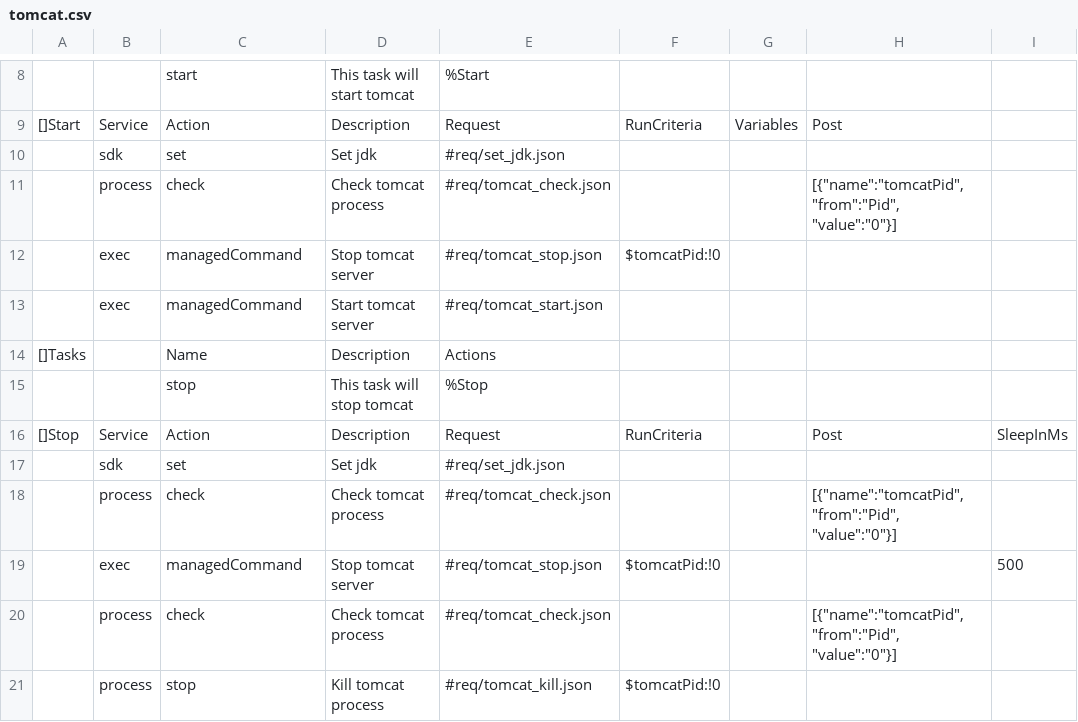
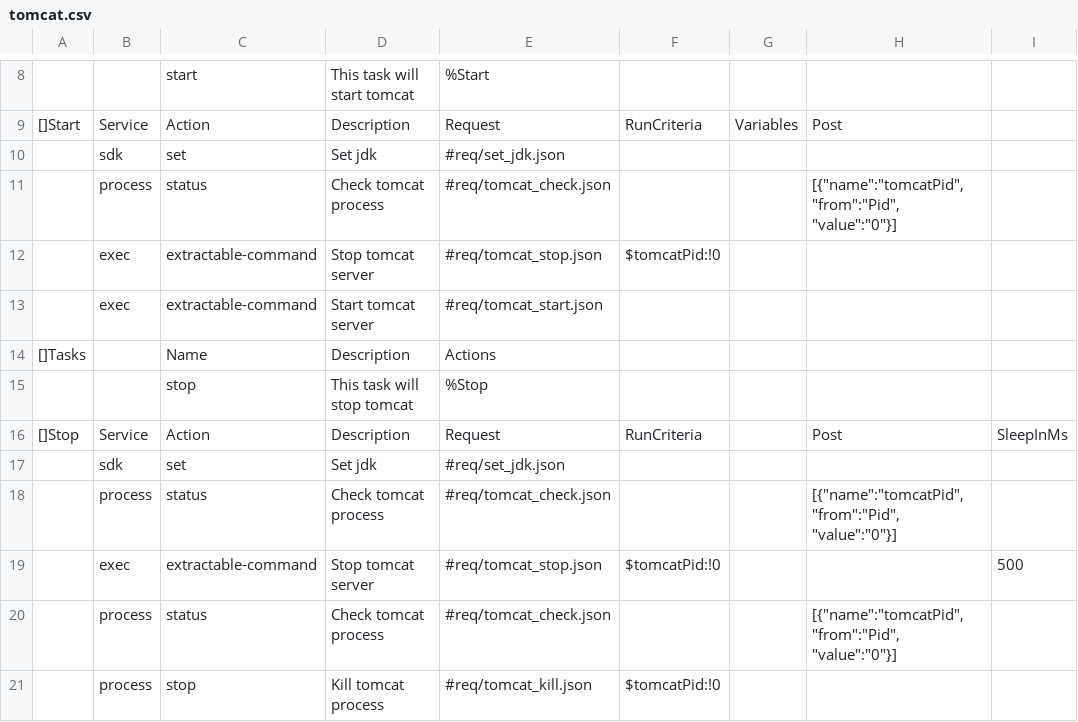
Before and after one commit to viant/endly, a CSV file: workflow/tomcat.csv, drawn as a sheet; only a part is shown, gaps mark what is left out; the diff names each change by its address in the sheet, - before the commit and + after, or states it on an @@ line.

```diff
--- a/workflow/tomcat.csv
+++ b/workflow/tomcat.csv
-C11: check
+C11: status
-C12:C13: managedCommand
+C12:C13: extractable-command
-C18: check
+C18: status
-C19: managedCommand
+C19: extractable-command
-C20: check
+C20: status
```
Also changed, not shown: 37 other files.
